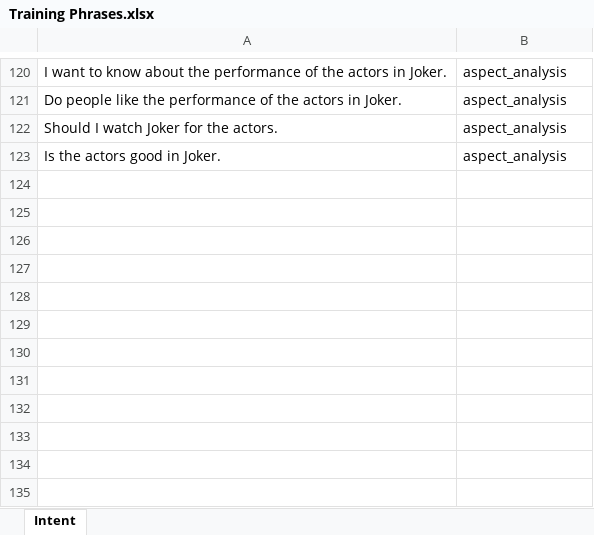
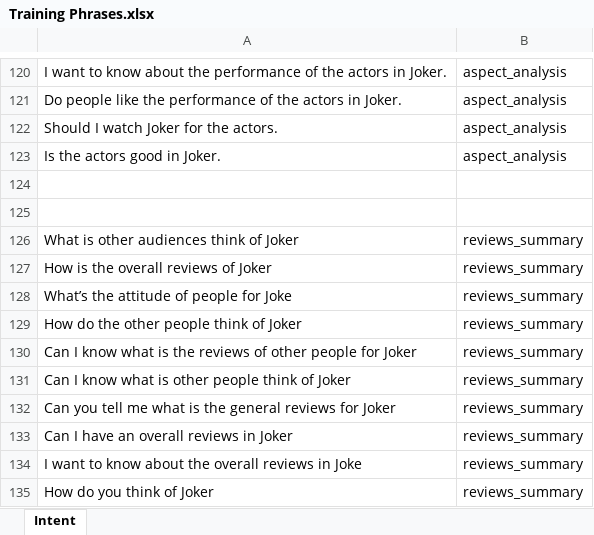
Before and after one commit to moka11moka/movie_chatbot, an Excel workbook: src/Training Phrases.xlsx, sheet Intent, drawn as a sheet; only a part is shown, gaps mark what is left out; values as stored, in another font and other column widths than the file's, no borders; the diff names each change by its address in the sheet, - before the commit and + after, or states it on an @@ line.

Commit message:
Add Summary

```diff
--- a/src/Training Phrases.xlsx (sheet Intent)
+++ b/src/Training Phrases.xlsx (sheet Intent)
+row 124: (empty)
+row 125: (empty)
+row 126: What is other audiences think of Joker | reviews_summary
+row 127: How is the overall reviews of Joker | reviews_summary
+row 128: What’s the attitude of people for Joke | reviews_summary
+row 129: How do the other people think of Joker | reviews_summary
+row 130: Can I know what is the reviews of other people for Joker | reviews_summary
+row 131: Can I know what is other people think of Joker | reviews_summary
+row 132: Can you tell me what is the general reviews for Joker | reviews_summary
+row 133: Can I have an overall reviews in Joker | reviews_summary
+row 134: I want to know about the overall reviews in Joke | reviews_summary
+row 135: How do you think of Joker | reviews_summary
```
Also changed, not shown: 31 other files.
